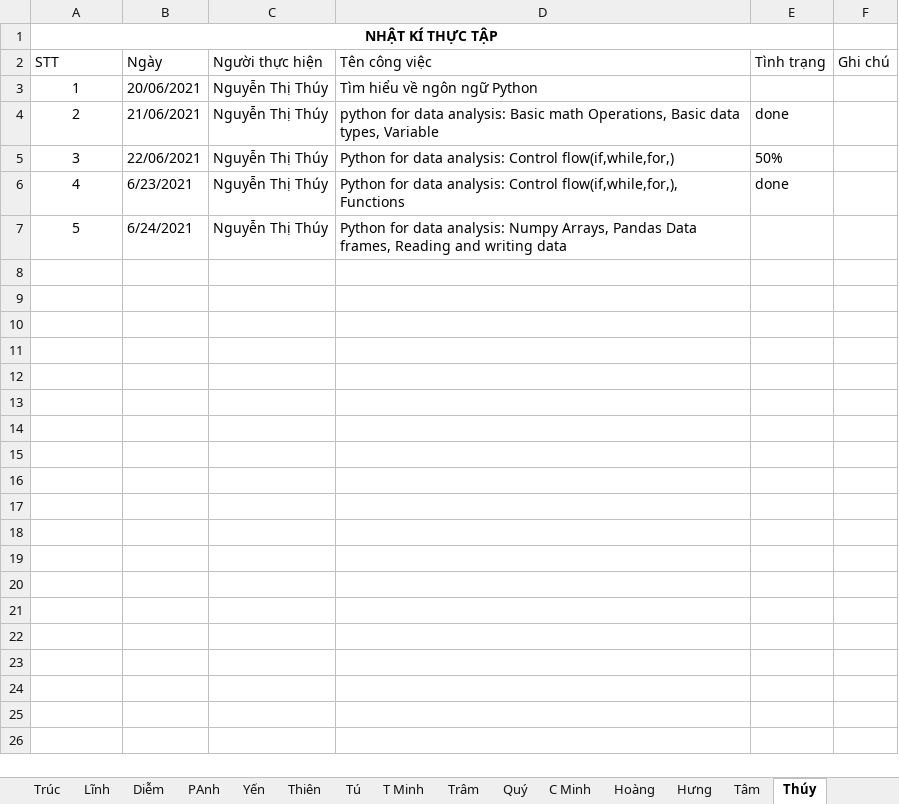
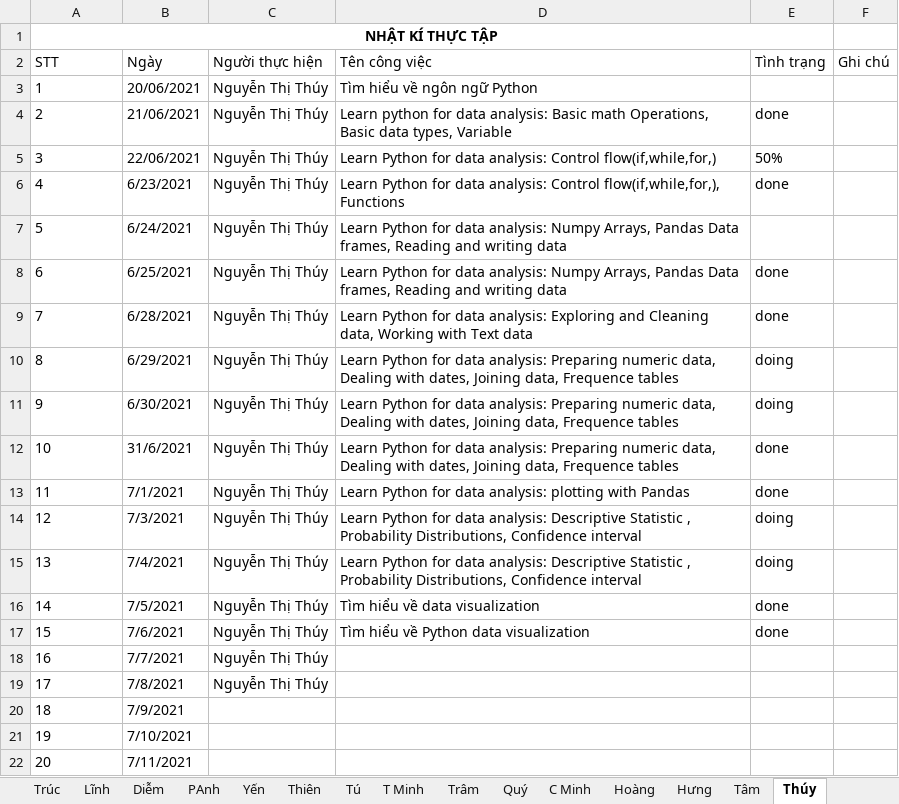
Before and after one commit to nhamct/TTNN44K, an Excel workbook: Tracking log.xlsx, sheet Thúy, drawn as a sheet; values as stored, in another font and other column widths than the file's, no borders; table styles not drawn; the diff names each change by its address in the sheet, - before the commit and + after, or states it on an @@ line.

Commit message:
update

```diff
--- a/Tracking log.xlsx (sheet Thúy)
+++ b/Tracking log.xlsx (sheet Thúy)
-A3:A7 alignment: center
+A3:A7 alignment: left
-D4 (Tên công việc): python for…
+D4 (Tên công việc): Learn python for…
-D5 (Tên công việc): Python for…
+D5 (Tên công việc): Learn Python for…
-D6 (Tên công việc): Python for…
+D6 (Tên công việc): Learn Python for…
-D7 (Tên công việc): Python for…
+D7 (Tên công việc): Learn Python for…
+row 8: 6 | 6/25/2021 | Nguyễn Thị Thúy | Learn Python for data analysis: Numpy Arrays, Pandas Data frames, Reading and writing data | done
+row 9: 7 | 6/28/2021 | Nguyễn Thị Thúy | Learn Python for data analysis: Exploring and Cleaning data, Working with Text data | done
+row 10: 8 | 6/29/2021 | Nguyễn Thị Thúy | Learn Python for data analysis: Preparing numeric data, Dealing with dates, Joining data, Frequence tables | doing
+row 11: 9 | 6/30/2021 | Nguyễn Thị Thúy | Learn Python for data analysis: Preparing numeric data, Dealing with dates, Joining data, Frequence tables | doing
+row 12: 10 | 31/6/2021 | Nguyễn Thị Thúy | Learn Python for data analysis: Preparing numeric data, Dealing with dates, Joining data, Frequence tables | done
+row 13: 11 | 7/1/2021 | Nguyễn Thị Thúy | Learn Python for data analysis: plotting with Pandas | done
+row 14: 12 | 7/3/2021 | Nguyễn Thị Thúy | Learn Python for data analysis: Descriptive Statistic , Probability Distributions, Confidence interval | doing
+row 15: 13 | 7/4/2021 | Nguyễn Thị Thúy | Learn Python for data analysis: Descriptive Statistic , Probability Distributions, Confidence interval | doing
+row 16: 14 | 7/5/2021 | Nguyễn Thị Thúy | Tìm hiểu về data visualization | done
+row 17: 15 | 7/6/2021 | Nguyễn Thị Thúy | Tìm hiểu về Python data visualization | done
+row 18: 16 | 7/7/2021 | Nguyễn Thị Thúy
+row 19: 17 | 7/8/2021 | Nguyễn Thị Thúy
+row 20: 18 | 7/9/2021
+row 21: 19 | 7/10/2021
+row 22: 20 | 7/11/2021
```
